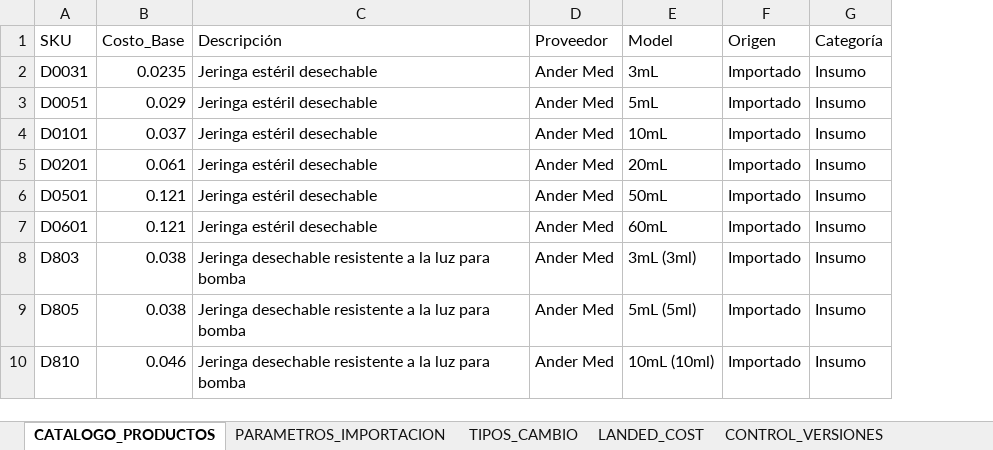
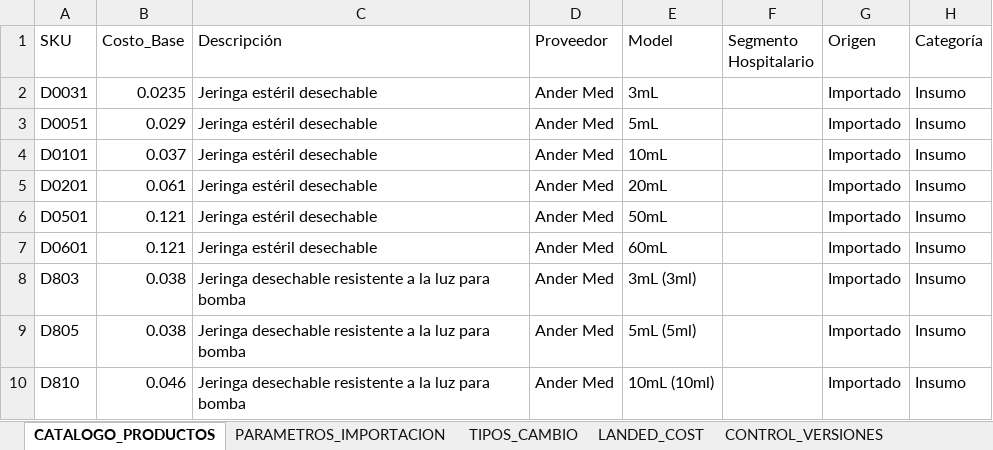
Before and after one commit to kayab23/Base_Costos_PWA, an Excel workbook: Plantilla_Pricing_Costos_Importacion.xlsx, sheet CATALOGO_PRODUCTOS, drawn as a sheet; only a part is shown; values as stored, in another font and other column widths than the file's, no borders; charts and pictures and conditional formats and table styles not drawn; the diff names each change by its address in the sheet, - before the commit and + after, or states it on an @@ line.

```diff
--- a/Plantilla_Pricing_Costos_Importacion.xlsx (sheet CATALOGO_PRODUCTOS)
+++ b/Plantilla_Pricing_Costos_Importacion.xlsx (sheet CATALOGO_PRODUCTOS)
+column F (Segmento Hospitalario), empty
```
Also changed, not shown: formulas that keep their value, 4 other files.
